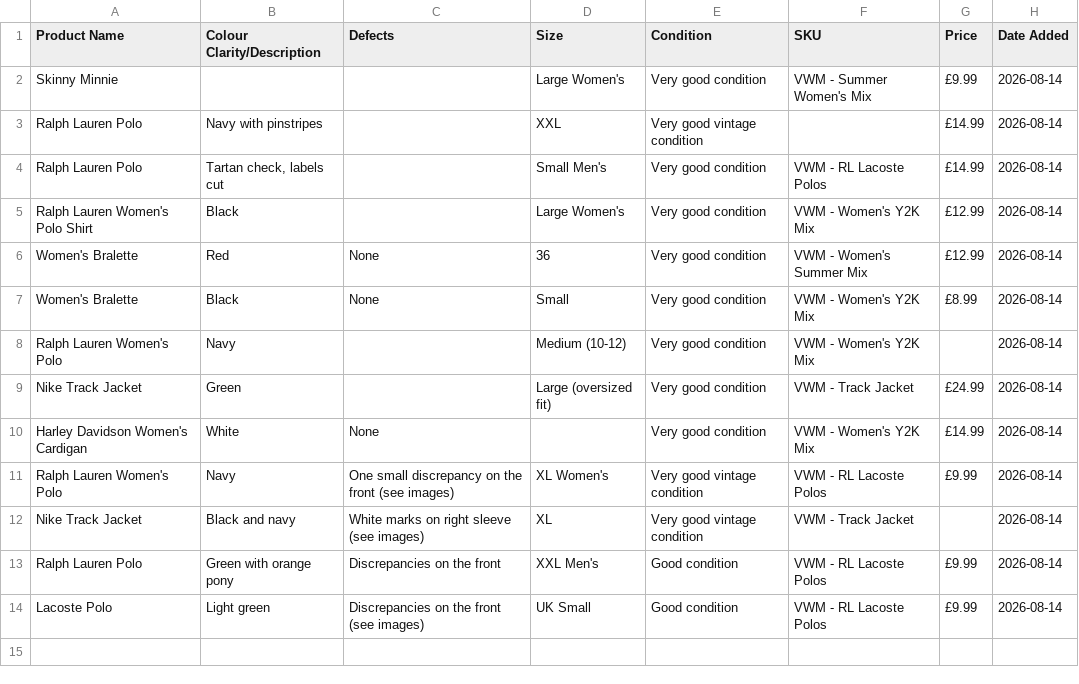
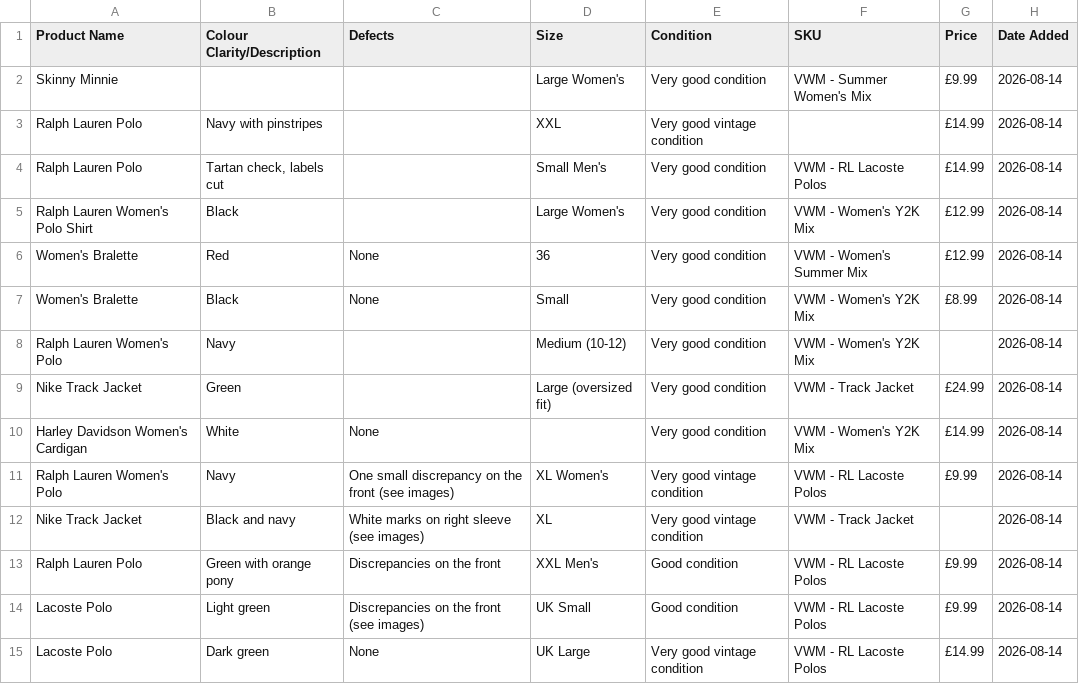
Before and after one commit to Mrwilson1882/Milltown-Archive, a CSV file: inventory.csv, drawn as a sheet.

```diff
--- a/inventory.csv
+++ b/inventory.csv
@@ -14 +14,2 @@ Ralph Lauren Polo,Green with orange pony,Discrepancies on the front,XXL Men's,Go
 Lacoste Polo,Light green,Discrepancies on the front (see images),UK Small,Good condition,VWM - RL Lacoste Polos,£9.99,2026-08-14
+Lacoste Polo,Dark green,None,UK Large,Very good vintage condition,VWM - RL Lacoste Polos,£14.99,2026-08-14
```
Also changed, not shown: 1 other file.
